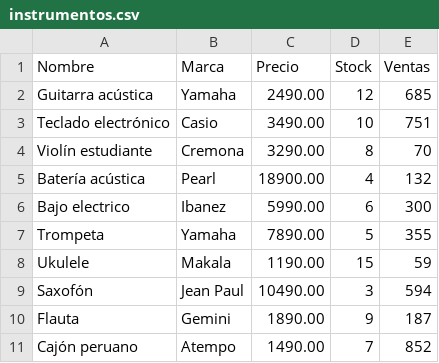
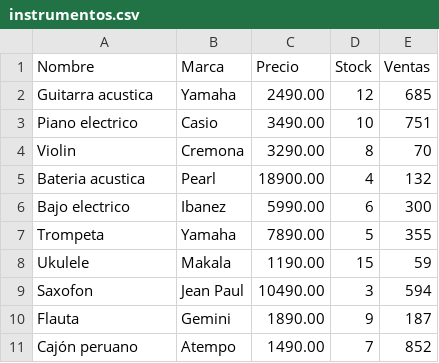
Before and after one commit to Changoleoncito/PROYECTOEDA, a CSV file: instrumentos.csv, drawn as a sheet.

```diff
--- a/instrumentos.csv
+++ b/instrumentos.csv
@@ -1,6 +1,6 @@
 Nombre,Marca,Precio,Stock,Ventas
-Guitarra acústica,Yamaha,2490.00,12,685
-Teclado electrónico,Casio,3490.00,10,751
-Violín estudiante,Cremona,3290.00,8,70
-Batería acústica,Pearl,18900.00,4,132
+Guitarra acustica,Yamaha,2490.00,12,685
+Piano electrico,Casio,3490.00,10,751
+Violin,Cremona,3290.00,8,70
+Bateria acustica,Pearl,18900.00,4,132
 Bajo electrico,Ibanez,5990.00,6,300
@@ -8,3 +8,3 @@ Trompeta,Yamaha,7890.00,5,355
 Ukulele,Makala,1190.00,15,59
-Saxofón,Jean Paul,10490.00,3,594
+Saxofon,Jean Paul,10490.00,3,594
 Flauta,Gemini,1890.00,9,187
```
Also changed, not shown: belleza.csv, farmacia.csv, 5 other files.
